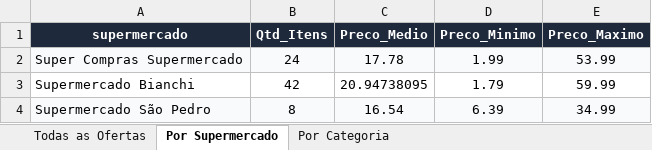
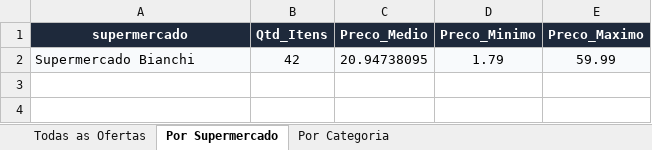
Before and after one commit to AVerz26/Weekly-Flyers-Scraper, an Excel workbook: docs/data/latest_results.xlsx, sheet Por Supermercado, drawn as a sheet; values as stored, in another font and other column widths than the file's, no borders; removed rows and columns are numbered as before the commit, all else as after; the diff names each change by its address in the sheet, - before the commit and + after, or states it on an @@ line.

```diff
--- a/docs/data/latest_results.xlsx (sheet Por Supermercado)
+++ b/docs/data/latest_results.xlsx (sheet Por Supermercado)
-row 2: Super Compras Supermercado | 24 | 17.78 | 1.99 | 53.99
-A2:E2 fill: none
+A2:E2 fill: #F8FAFC
-row 4: Supermercado São Pedro | 8 | 16.54 | 6.39 | 34.99
```
Also changed, not shown: sheet Todas as Ofertas, sheet Por Categoria, 3 other files.
